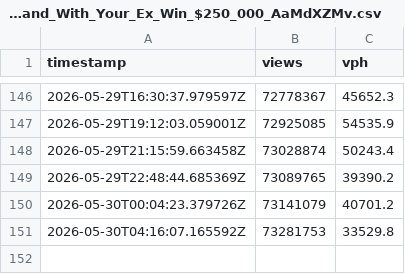
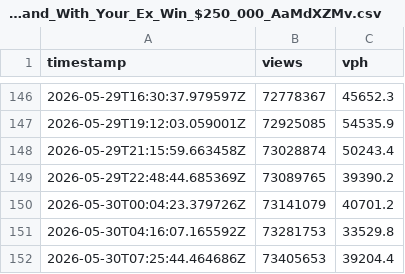
Before and after one commit to aslantaym/beast-record, a CSV file: videos/Survive_30_Days_On_An_Island_With_Your_Ex_Win_$250_000_AaMdXZMv.csv, drawn as a sheet; only a part is shown, gaps mark what is left out.

Commit message:
chore: mrbeast views update [auto]

```diff
--- a/videos/Survive_30_Days_On_An_Island_With_Your_Ex_Win_$250_000_AaMdXZMv.csv
+++ b/videos/Survive_30_Days_On_An_Island_With_Your_Ex_Win_$250_000_AaMdXZMv.csv
@@ -151 +151,2 @@ timestamp,views,vph
 2026-05-30T04:16:07.165592Z,73281753,33529.8
+2026-05-30T07:25:44.464686Z,73405653,39204.4
```
Also changed, not shown: 2 other files.
